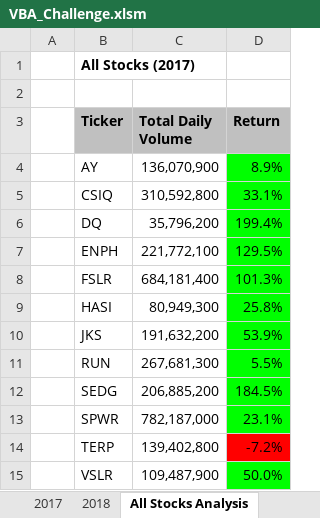
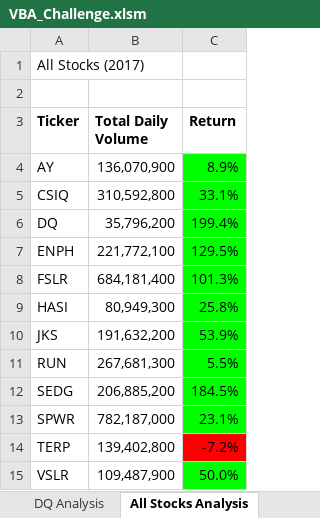
Before and after one commit to ZZaman1989/stock-analysis, an Excel workbook: VBA_Challenge.xlsm, sheet All Stocks Analysis, drawn as a sheet; values as stored, in another font and other column widths than the file's, no borders; charts and pictures not drawn; removed rows and columns are numbered as before the commit, all else as after; the diff names each change by its address in the sheet, - before the commit and + after, or states it on an @@ line.

```diff
--- a/VBA_Challenge.xlsm (sheet All Stocks Analysis)
+++ b/VBA_Challenge.xlsm (sheet All Stocks Analysis)
+sheet tab: DQ Analysis
-column A, empty
-A1 bold: on
+A1 bold: off
-A3:C3 fill: #C0C0C0
+A3:C3 fill: none
```
Also changed, not shown: sheet 2018, charts or pictures, 2 other files.
